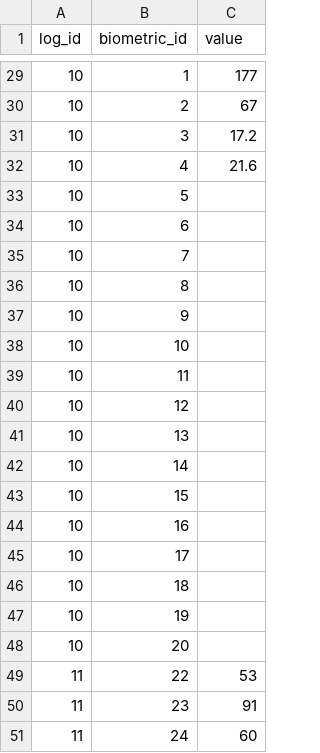
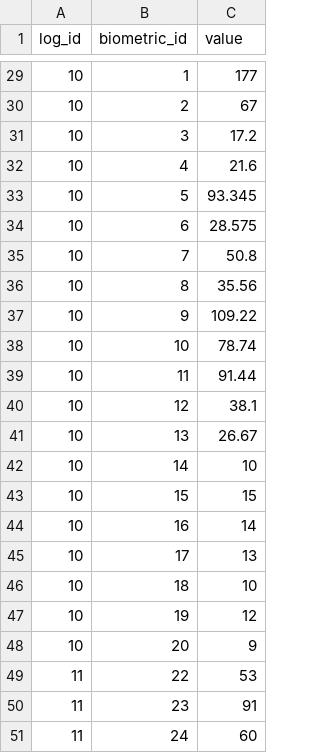
Before and after one commit to nutratech/nt-sqlite, a CSV file: sql/data/bio_log_entry.csv, drawn as a sheet; only a part is shown, gaps mark what is left out; the diff covers the shown part only.

```diff
--- a/sql/data/bio_log_entry.csv
+++ b/sql/data/bio_log_entry.csv
@@ -32,18 +32,18 @@ log_id,biometric_id,value
 10,4,21.6
-10,5,
-10,6,
-10,7,
-10,8,
-10,9,
-10,10,
-10,11,
-10,12,
-10,13,
-10,14,
-10,15,
-10,16,
-10,17,
-10,18,
-10,19,
-10,20,
+10,5,93.345
+10,6,28.575
+10,7,50.8
+10,8,35.56
+10,9,109.22
+10,10,78.74
+10,11,91.44
+10,12,38.1
+10,13,26.67
+10,14,10
+10,15,15
+10,16,14
+10,17,13
+10,18,10
+10,19,12
+10,20,9
 11,22,53
```
Also changed, not shown: 21 edited cells elsewhere in this file, 1 other file.
